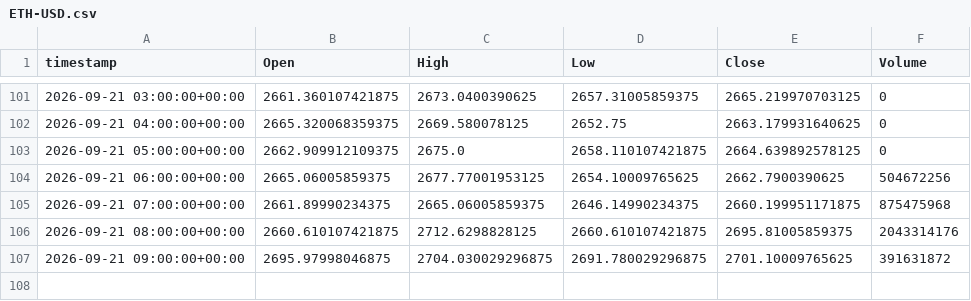
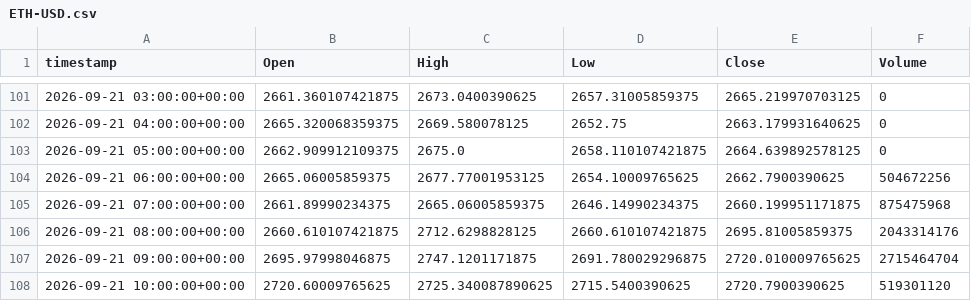
Before and after one commit to evsayar33-oss/tier1_quant_terminal, a CSV file: ohlcv_history/ETH-USD.csv, drawn as a sheet; only a part is shown, gaps mark what is left out.

```diff
--- a/ohlcv_history/ETH-USD.csv
+++ b/ohlcv_history/ETH-USD.csv
@@ -106,2 +106,3 @@ timestamp,Open,High,Low,Close,Volume
 2026-09-21 08:00:00+00:00,2660.610107421875,2712.6298828125,2660.610107421875,2695.81005859375,2043314176
-2026-09-21 09:00:00+00:00,2695.97998046875,2704.030029296875,2691.780029296875,2701.10009765625,391631872
+2026-09-21 09:00:00+00:00,2695.97998046875,2747.1201171875,2691.780029296875,2720.010009765625,2715464704
+2026-09-21 10:00:00+00:00,2720.60009765625,2725.340087890625,2715.5400390625,2720.7900390625,519301120
```
Also changed, not shown: ohlcv_history/CL_F.csv, ohlcv_history/DX-Y.NYB.csv, 23 other files.
